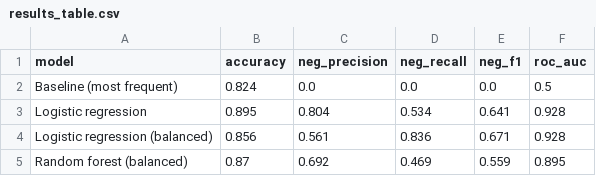
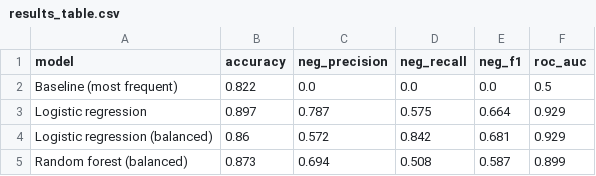
Before and after one commit to aramisHernandez1/CSC571-Report2, a CSV file: results/results_table.csv, drawn as a sheet.

```diff
--- a/results/results_table.csv
+++ b/results/results_table.csv
@@ -1,5 +1,5 @@
 model,accuracy,neg_precision,neg_recall,neg_f1,roc_auc
-Baseline (most frequent),0.824,0.0,0.0,0.0,0.5
-Logistic regression,0.895,0.804,0.534,0.641,0.928
-Logistic regression (balanced),0.856,0.561,0.836,0.671,0.928
-Random forest (balanced),0.87,0.692,0.469,0.559,0.895
+Baseline (most frequent),0.822,0.0,0.0,0.0,0.5
+Logistic regression,0.897,0.787,0.575,0.664,0.929
+Logistic regression (balanced),0.86,0.572,0.842,0.681,0.929
+Random forest (balanced),0.873,0.694,0.508,0.587,0.899
```
Also changed, not shown: 9 other files.
